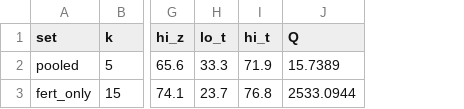
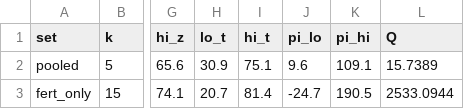
Before and after one commit to hussanafzal/SOC-meta-analysis, a CSV file: results/S6_main_results.csv, drawn as a sheet; only a part is shown, gaps mark what is left out; the diff names each change by its address in the sheet, - before the commit and + after, or states it on an @@ line.

Commit message:
Release v1.0.1: study-level df correction (D5) - Apply study-level degrees-of-freedom correction (decision D5) - Update data and results - Refresh docs

```diff
--- a/results/S6_main_results.csv
+++ b/results/S6_main_results.csv
+column J (pi_lo), rows 2-3: 9.6 | -24.7
+column K (pi_hi), rows 2-3: 109.1 | 190.5
-H2 (lo_t): 33.3
+H2 (lo_t): 30.9
-I2 (hi_t): 71.9
+I2 (hi_t): 75.1
-H3 (lo_t): 23.7
+H3 (lo_t): 20.7
-I3 (hi_t): 76.8
+I3 (hi_t): 81.4
```
Also changed, not shown: results/S6_effect_sizes.csv, results/S6_fert_descriptive.csv, 24 other files.
